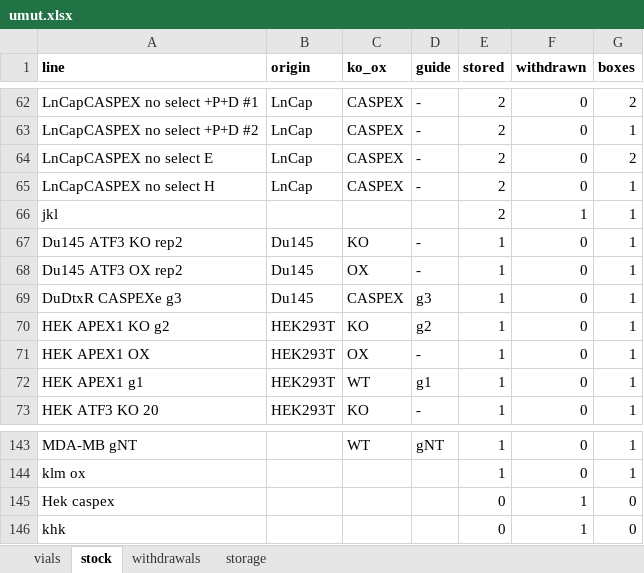
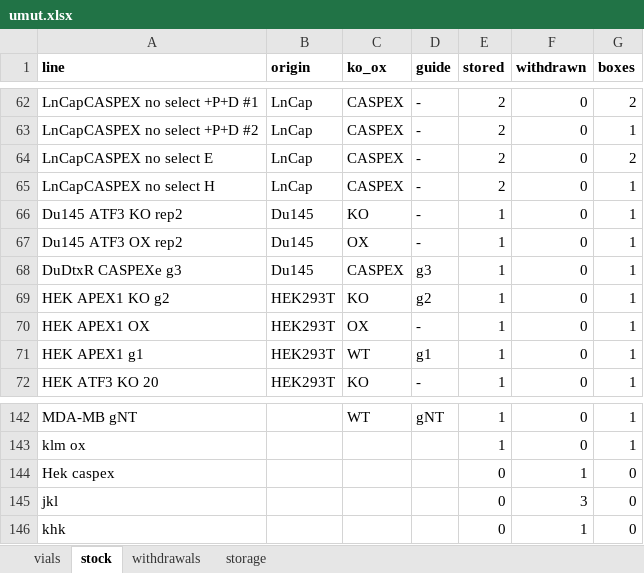
Before and after one commit to ucagiral/cagiral-schedule, an Excel workbook: cellstocks/data/umut.xlsx, sheet stock, drawn as a sheet; only a part is shown, gaps mark what is left out; values as stored, in another font and other column widths than the file's, no borders; removed rows and columns are numbered as before the commit, all else as after; the diff names each change by its address in the sheet, - before the commit and + after, or states it on an @@ line.

```diff
--- a/cellstocks/data/umut.xlsx (sheet stock)
+++ b/cellstocks/data/umut.xlsx (sheet stock)
-row 66: jkl |  |  |  | 2 | 1 | 1
+row 145: jkl |  |  |  | 0 | 3 | 0
```
Also changed, not shown: sheet vials, sheet withdrawals, sheet storage, 1 other file.
